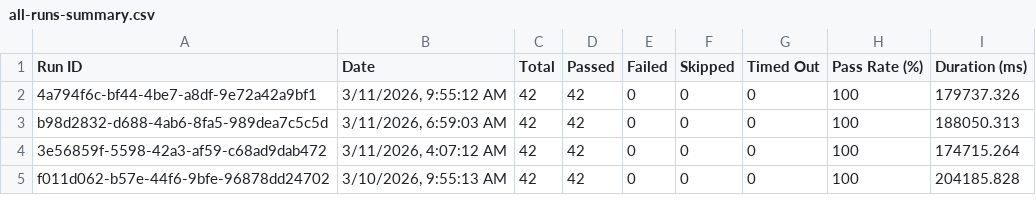
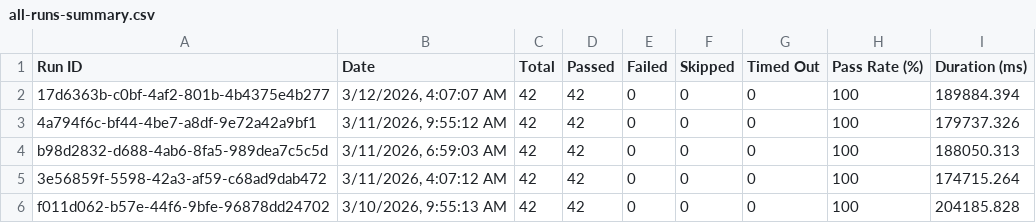
Before and after one commit to saira-uwc/Shunyalabs_console, a CSV file: docs/exports/all-runs-summary.csv, drawn as a sheet; only a part is shown.

```diff
--- a/docs/exports/all-runs-summary.csv
+++ b/docs/exports/all-runs-summary.csv
@@ -1,2 +1,3 @@
 Run ID,Date,Total,Passed,Failed,Skipped,Timed Out,Pass Rate (%),Duration (ms)
+"17d6363b-c0bf-4af2-801b-4b4375e4b277","3/12/2026, 4:07:07 AM",42,42,0,0,0,100,189884.394
 "4a794f6c-bf44-4be7-a8df-9e72a42a9bf1","3/11/2026, 9:55:12 AM",42,42,0,0,0,100,179737.326
```
Also changed, not shown: docs/exports/current-run.csv, 2 other files.
